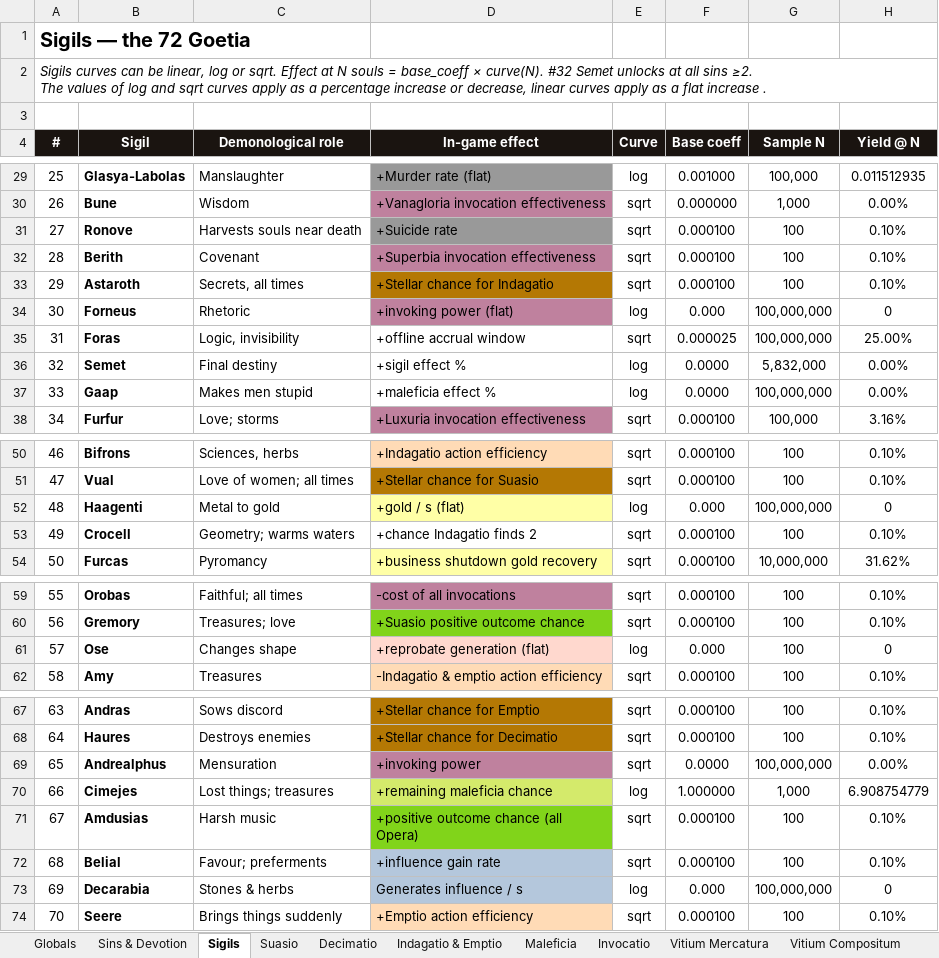
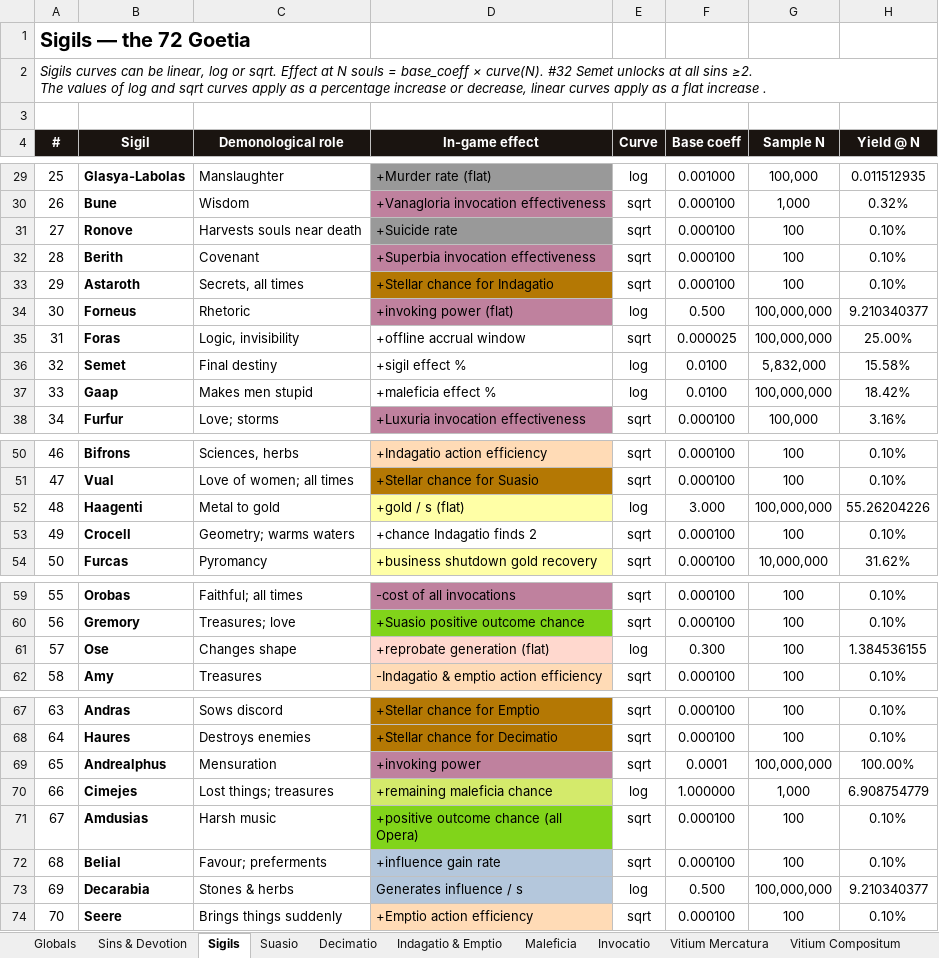
Before and after one commit to PrietoAmigo/panvitium, an Excel workbook: docs/Panvitium_Economy_Template.xlsx, sheet Sigils, drawn as a sheet; only a part is shown, gaps mark what is left out; values as stored, in another font and other column widths than the file's, no borders; the diff covers the shown part only; the diff names each change by its address in the sheet, - before the commit and + after, or states it on an @@ line.

Commit message:
feat(economy): retune slice 5 — the 72-sigil respecification (ADR-029)

```diff
--- a/docs/Panvitium_Economy_Template.xlsx (sheet Sigils)
+++ b/docs/Panvitium_Economy_Template.xlsx (sheet Sigils)
-F30 (Base coeff): 0.000000
+F30 (Base coeff): 0.000100
-H30 (Yield @ N): 0.00%
+H30 (Yield @ N): 0.32%
-F34 (Base coeff): 0.000
+F34 (Base coeff): 0.500
-H34 (Yield @ N): 0
+H34 (Yield @ N): 9.210340377
-F36:F37 (Base coeff): 0.0000
+F36:F37 (Base coeff): 0.0100
-H36 (Yield @ N): 0.00%
+H36 (Yield @ N): 15.58%
-H37 (Yield @ N): 0.00%
+H37 (Yield @ N): 18.42%
-F52 (Base coeff): 0.000
+F52 (Base coeff): 3.000
-H52 (Yield @ N): 0
+H52 (Yield @ N): 55.26204226
-F61 (Base coeff): 0.000
+F61 (Base coeff): 0.300
-H61 (Yield @ N): 0
+H61 (Yield @ N): 1.384536155
-F69 (Base coeff): 0.0000
+F69 (Base coeff): 0.0001
-H69 (Yield @ N): 0.00%
+H69 (Yield @ N): 100.00%
-F73 (Base coeff): 0.000
+F73 (Base coeff): 0.500
-H73 (Yield @ N): 0
+H73 (Yield @ N): 9.210340377
```
Also changed, not shown: 46 edited cells elsewhere in this sheet, 16 other files.
